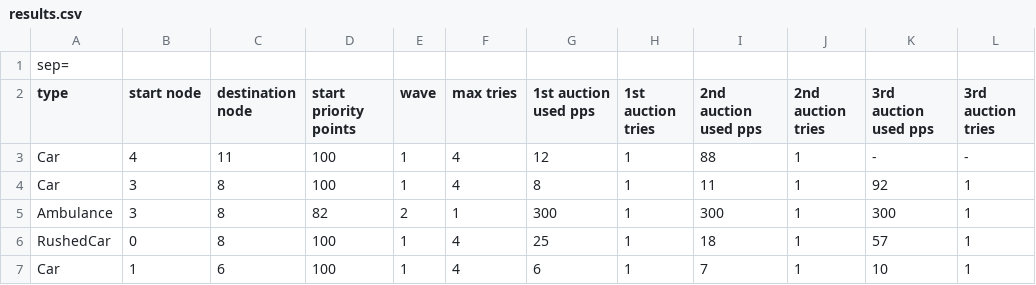
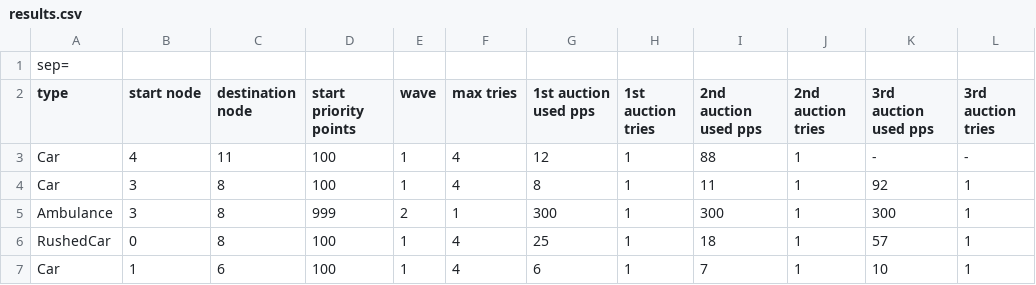
Before and after one commit to tiagoacastro/AiadProject2019, a CSV file: results.csv, drawn as a sheet.

```diff
--- a/results.csv
+++ b/results.csv
@@ -4,3 +4,3 @@ Car,4,11,100,1,4,12,1,88,1,-,-
 Car,3,8,100,1,4,8,1,11,1,92,1
-Ambulance,3,8,82,2,1,300,1,300,1,300,1
+Ambulance,3,8,999,2,1,300,1,300,1,300,1
 RushedCar,0,8,100,1,4,25,1,18,1,57,1
```
Also changed, not shown: 2 other files.
